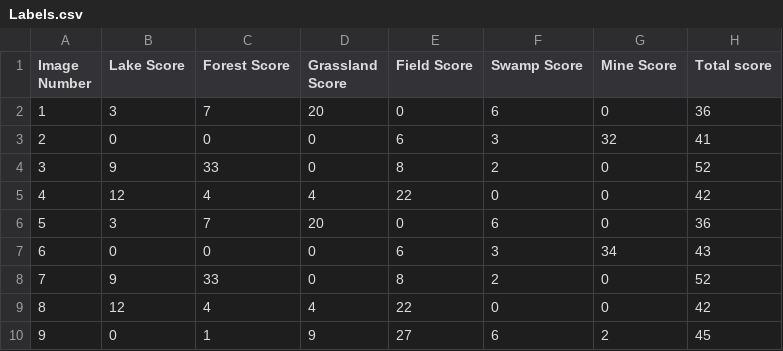
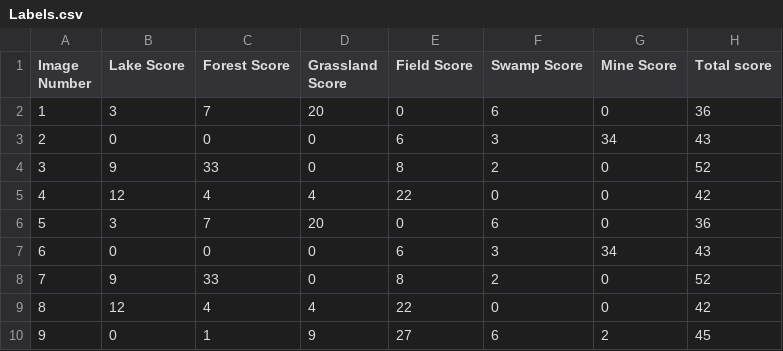
Before and after one commit to Mardaaa/Miniprojekt, a CSV file: Labeled plader/Labels.csv, drawn as a sheet; only a part is shown.

Commit message:
fixed labeling mistake on picture 2

```diff
--- a/Labeled plader/Labels.csv
+++ b/Labeled plader/Labels.csv
@@ -2,3 +2,3 @@ Image Number,Lake Score,Forest Score,Grassland Score,Field Score,Swamp Score,Min
 1,3,7,20,0,6,0,36
-2,0,0,0,6,3,32,41
+2,0,0,0,6,3,34,43
 3,9,33,0,8,2,0,52
```
